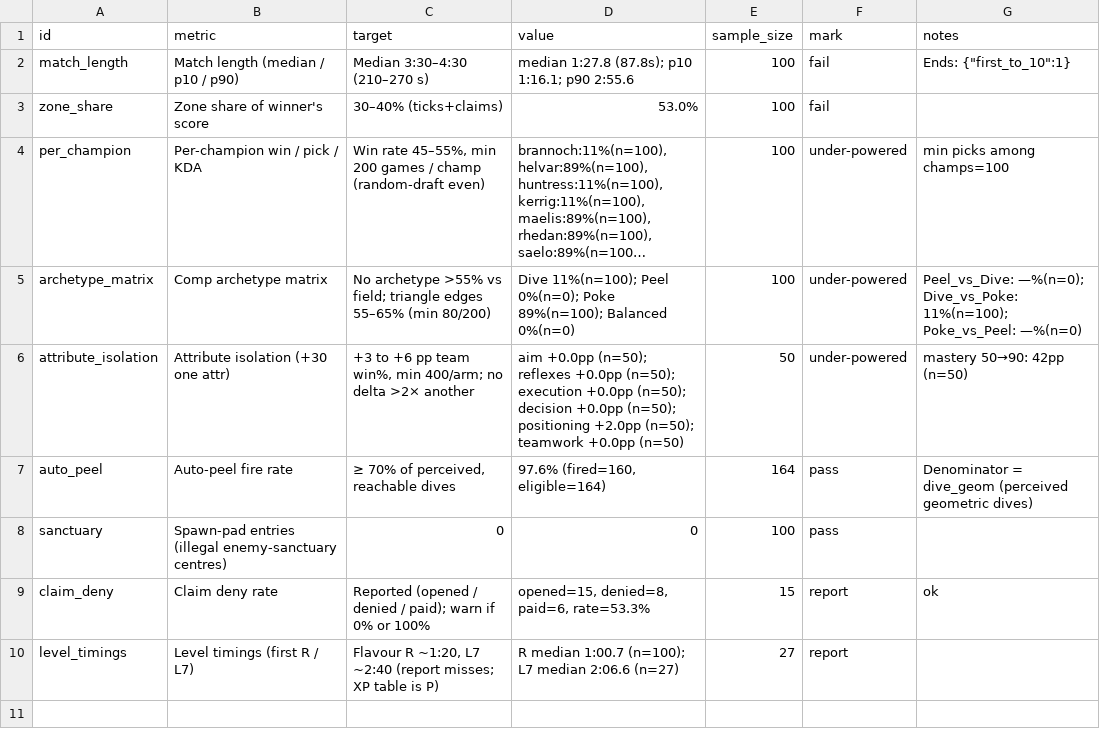
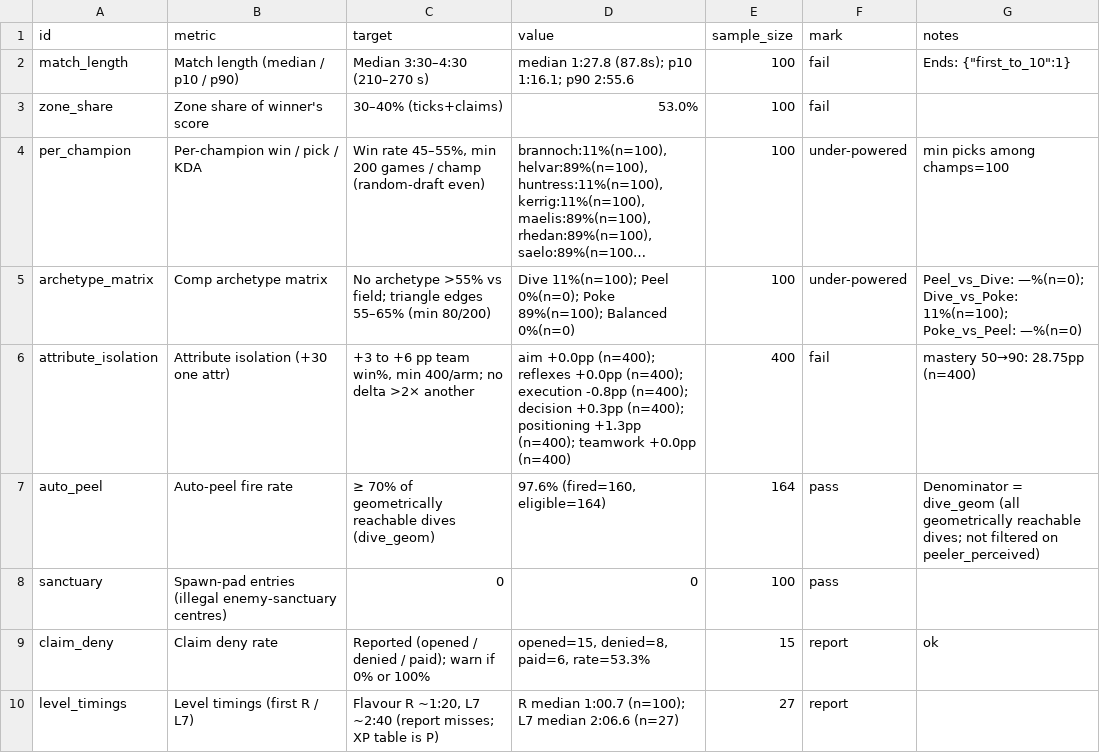
Before and after one commit to zachnguyen03/lanebound-arena, a CSV file: lab/s5/batch-dashboard.csv, drawn as a sheet; long unchanged cells end in …; the diff names each change by its address in the sheet, - before the commit and + after, or states it on an @@ line.

```diff
--- a/lab/s5/batch-dashboard.csv
+++ b/lab/s5/batch-dashboard.csv
-D6 (value): aim +0.0pp (n=50); reflexes +0.0pp (n=50); execution +0.0pp (n=50); decision +0.0pp (n=50); positioning +2.0pp (n=50); teamwork +0.0pp (n=50)
+D6 (value): aim +0.0pp (n=400); reflexes +0.0pp (n=400); execution -0.8pp (n=400); decision +0.3pp (n=400); positioning +1.3pp (n=400); teamwork +0.0pp (n=400)
-E6 (sample_size): 50
+E6 (sample_size): 400
-F6 (mark): under-powered
+F6 (mark): fail
-G6 (notes): mastery 50→90: 42pp (n=50)
+G6 (notes): mastery 50→90: 28.75pp (n=400)
-C7 (target): ≥ 70% of perceived, reachable dives
+C7 (target): ≥ 70% of geometrically reachable dives (dive_geom)
-G7 (notes): …= dive_geom (perceived geometric dives)
+G7 (notes): …= dive_geom (all geometrically reachable dives; not filtered on peeler_perceived)
```
Also changed, not shown: lab/s5/cancel/batch-dashboard.csv, lab/s5/lab2000/batch-dashboard.csv, 14 other files.
